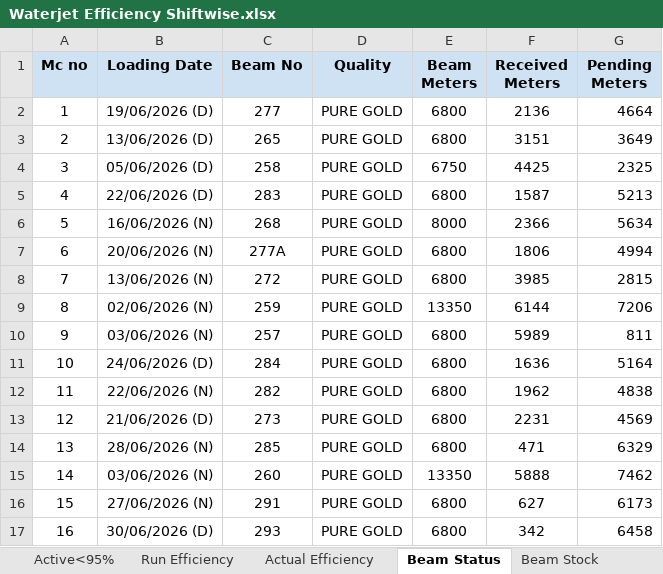
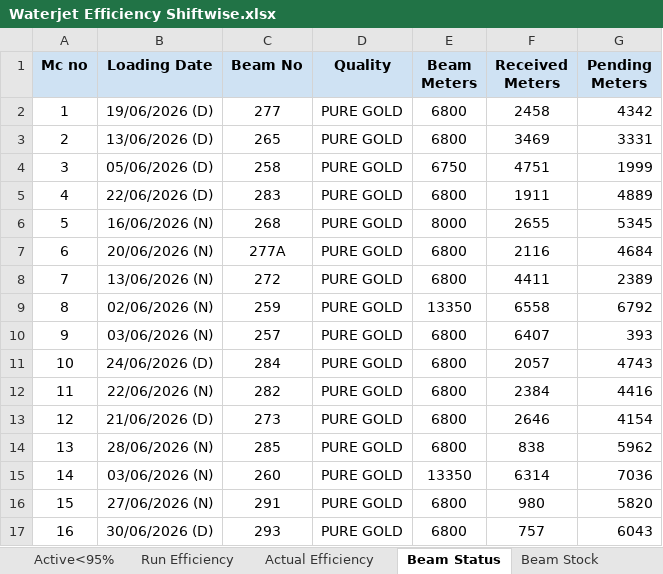
Before and after one commit to avishiki/TexWeaves, an Excel workbook: Waterjet Efficiency Shiftwise.xlsx, sheet Beam Status, drawn as a sheet; only a part is shown; values as stored, in another font and other column widths than the file's, no borders; the diff covers the shown part only; the diff names each change by its address in the sheet, - before the commit and + after, or states it on an @@ line.

```diff
--- a/Waterjet Efficiency Shiftwise.xlsx (sheet Beam Status)
+++ b/Waterjet Efficiency Shiftwise.xlsx (sheet Beam Status)
-F2 (Received Meters): 2136
+F2 (Received Meters): 2458
-G2 (Pending Meters): 4664
+G2 (Pending Meters): 4342
-F3 (Received Meters): 3151
+F3 (Received Meters): 3469
-G3 (Pending Meters): 3649
+G3 (Pending Meters): 3331
-F4 (Received Meters): 4425
+F4 (Received Meters): 4751
-G4 (Pending Meters): 2325
+G4 (Pending Meters): 1999
-F5 (Received Meters): 1587
+F5 (Received Meters): 1911
-G5 (Pending Meters): 5213
+G5 (Pending Meters): 4889
-F6 (Received Meters): 2366
+F6 (Received Meters): 2655
-G6 (Pending Meters): 5634
+G6 (Pending Meters): 5345
-F7 (Received Meters): 1806
+F7 (Received Meters): 2116
-G7 (Pending Meters): 4994
+G7 (Pending Meters): 4684
-F8 (Received Meters): 3985
+F8 (Received Meters): 4411
-G8 (Pending Meters): 2815
+G8 (Pending Meters): 2389
-F9 (Received Meters): 6144
+F9 (Received Meters): 6558
-G9 (Pending Meters): 7206
+G9 (Pending Meters): 6792
-F10 (Received Meters): 5989
+F10 (Received Meters): 6407
-G10 (Pending Meters): 811
+G10 (Pending Meters): 393
-F11 (Received Meters): 1636
+F11 (Received Meters): 2057
-G11 (Pending Meters): 5164
+G11 (Pending Meters): 4743
-F12 (Received Meters): 1962
+F12 (Received Meters): 2384
-G12 (Pending Meters): 4838
+G12 (Pending Meters): 4416
-F13 (Received Meters): 2231
+F13 (Received Meters): 2646
-G13 (Pending Meters): 4569
+G13 (Pending Meters): 4154
-F14 (Received Meters): 471
+F14 (Received Meters): 838
-G14 (Pending Meters): 6329
+G14 (Pending Meters): 5962
-F15 (Received Meters): 5888
+F15 (Received Meters): 6314
-G15 (Pending Meters): 7462
+G15 (Pending Meters): 7036
-F16 (Received Meters): 627
+F16 (Received Meters): 980
-G16 (Pending Meters): 6173
+G16 (Pending Meters): 5820
-F17 (Received Meters): 342
+F17 (Received Meters): 757
-G17 (Pending Meters): 6458
+G17 (Pending Meters): 6043
```
Also changed, not shown: 24 edited cells elsewhere in this sheet, sheet Active<95%, sheet Actual Efficiency, sheet Run Efficiency, sheet Key Takeaways, Cost Sheet.xlsx, JOBWORK.xlsx, 1 other file.
